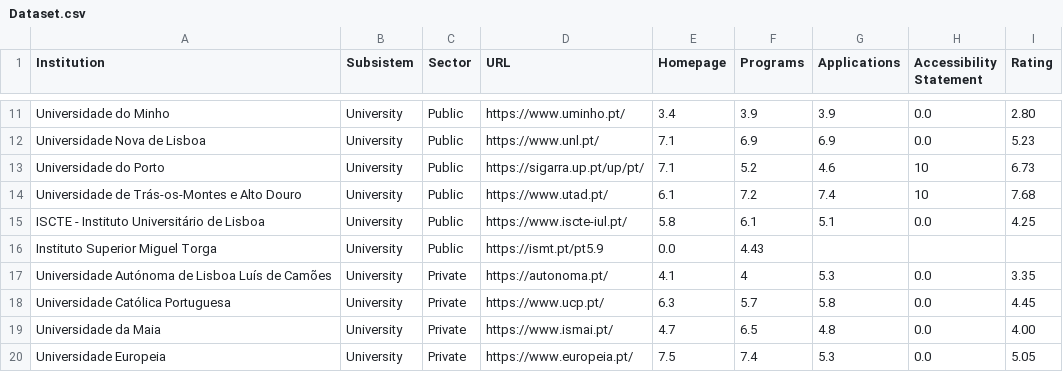
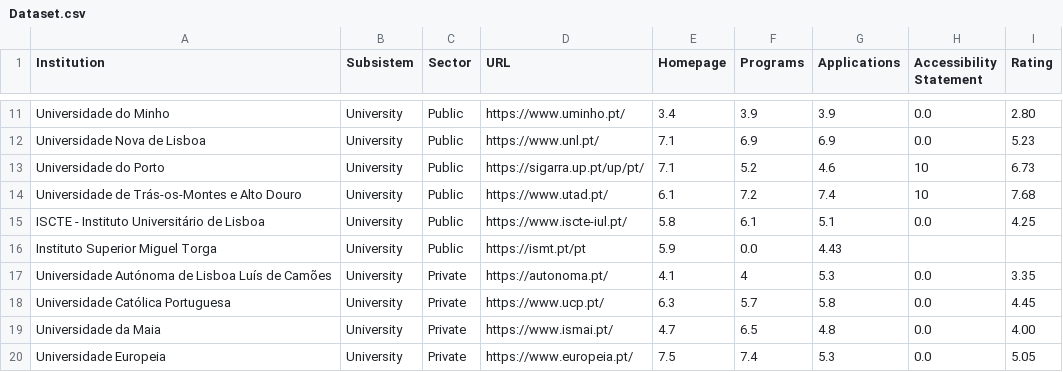
Before and after one commit to david-sottomayor/TELHESD, a CSV file: Dataset.csv, drawn as a sheet; only a part is shown, gaps mark what is left out.

Commit message:
Add files via upload

```diff
--- a/Dataset.csv
+++ b/Dataset.csv
@@ -15,3 +15,3 @@ Universidade de Trás-os-Montes e Alto Douro,University,Public,https://www.utad.
 ISCTE - Instituto Universitário de Lisboa,University,Public,https://www.iscte-iul.pt/,5.8,6.1,5.1,0.0,4.25
-Instituto Superior Miguel Torga,University,Public,https://ismt.pt/pt5.9,0.0,4.43
+Instituto Superior Miguel Torga,University,Public,https://ismt.pt/pt,5.9,0.0,4.43
 Universidade Autónoma de Lisboa Luís de Camões,University,Private,https://autonoma.pt/,4.1,4,5.3,0.0,3.35
```
